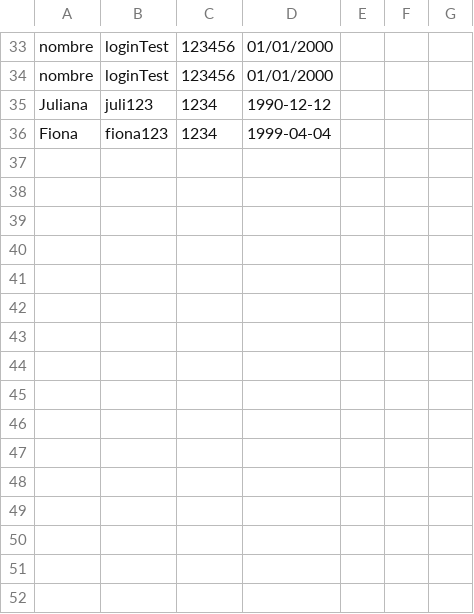
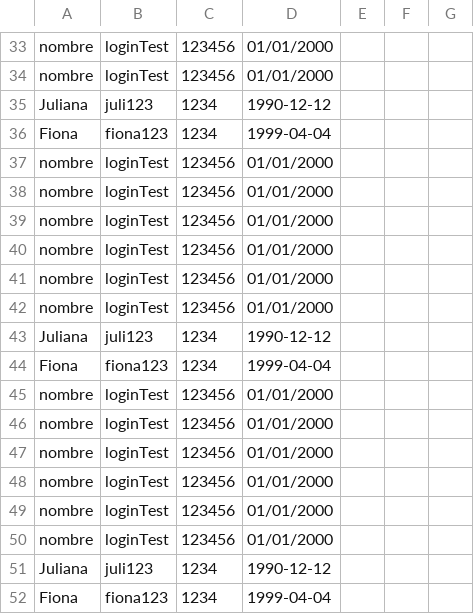
Before and after one commit to DPOO-202510-Grupo4/Proyecto-2, a CSV file: Proyecto1/persistencia/personas/clientes.csv, drawn as a sheet; only a part is shown, gaps mark what is left out.

```diff
--- a/Proyecto1/persistencia/personas/clientes.csv
+++ b/Proyecto1/persistencia/personas/clientes.csv
@@ -36 +36,17 @@ Juliana,juli123,1234,1990-12-12
 Fiona,fiona123,1234,1999-04-04
+nombre,loginTest,123456,01/01/2000
+nombre,loginTest,123456,01/01/2000
+nombre,loginTest,123456,01/01/2000
+nombre,loginTest,123456,01/01/2000
+nombre,loginTest,123456,01/01/2000
+nombre,loginTest,123456,01/01/2000
+Juliana,juli123,1234,1990-12-12
+Fiona,fiona123,1234,1999-04-04
+nombre,loginTest,123456,01/01/2000
+nombre,loginTest,123456,01/01/2000
+nombre,loginTest,123456,01/01/2000
+nombre,loginTest,123456,01/01/2000
+nombre,loginTest,123456,01/01/2000
+nombre,loginTest,123456,01/01/2000
+Juliana,juli123,1234,1990-12-12
+Fiona,fiona123,1234,1999-04-04
```
Also changed, not shown: Proyecto1/persistencia/atracciones/atracciones_culturales.csv, Proyecto1/persistencia/atracciones/espectaculos.csv, 20 other files.
